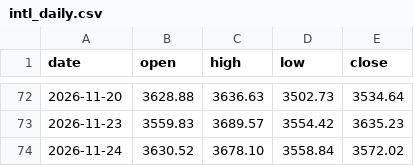
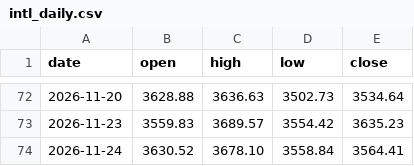
Before and after one commit to ai-stock-cn/gold-price, a CSV file: data/intl_daily.csv, drawn as a sheet; only a part is shown, gaps mark what is left out.

```diff
--- a/data/intl_daily.csv
+++ b/data/intl_daily.csv
@@ -73,2 +73,2 @@ date,open,high,low,close
 2026-11-23,3559.83,3689.57,3554.42,3635.23
-2026-11-24,3630.52,3678.10,3558.84,3572.02
+2026-11-24,3630.52,3678.10,3558.84,3564.41
```
Also changed, not shown: data/gold_price_xau.csv, data/intl_gold.csv, 5 other files.
